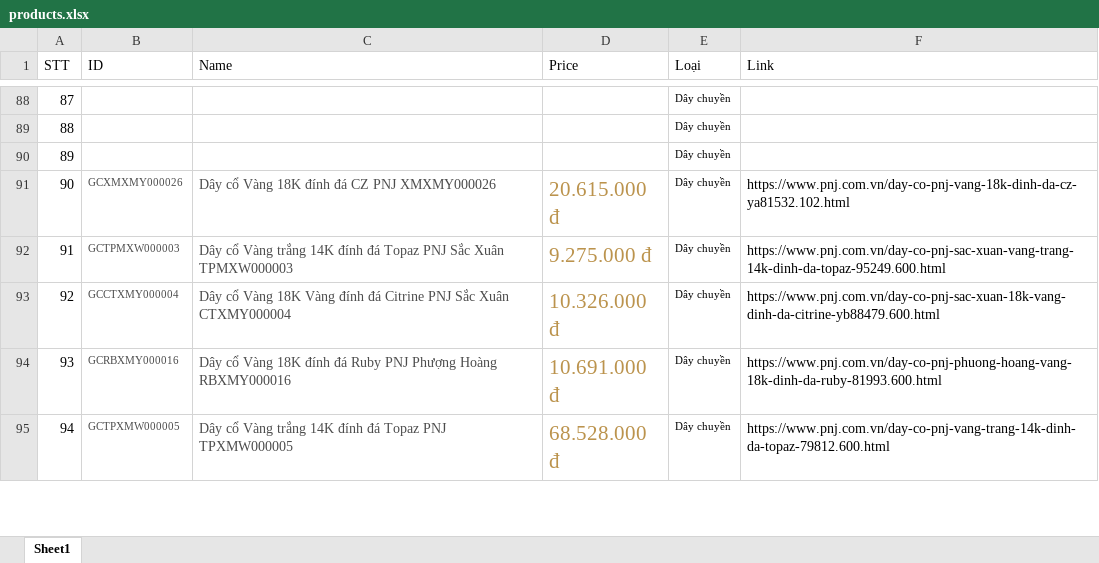
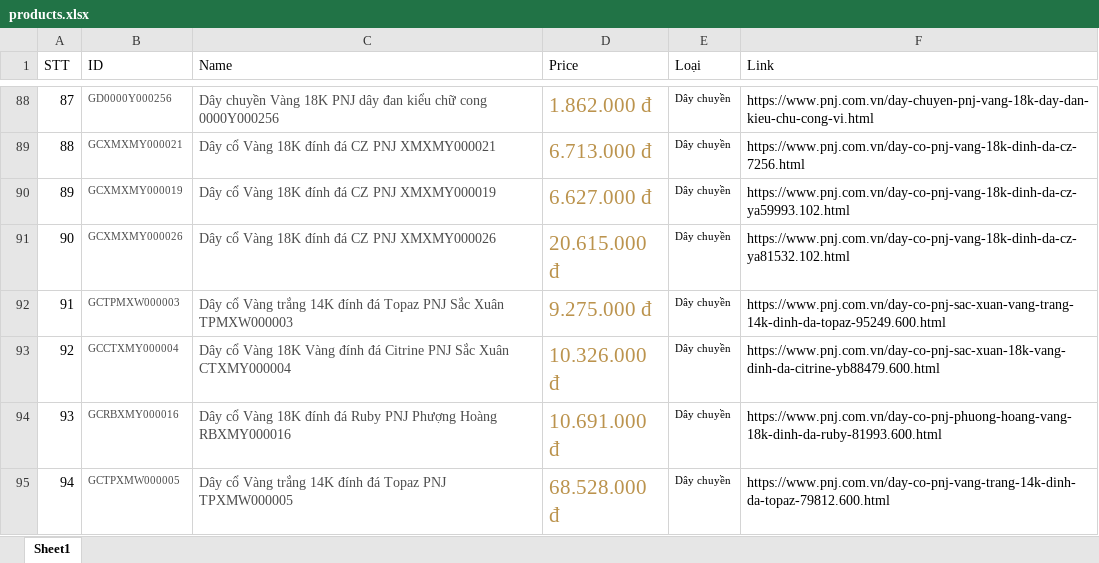
Before and after one commit to lecongdien2000/CuaHangTrangSuc-Nhom4-, an Excel workbook: CuaHangTrangSuc/productsInfo/products.xlsx, sheet Sheet1, drawn as a sheet; only a part is shown, gaps mark what is left out; values as stored, in another font and other column widths than the file's, no borders; the diff covers the shown part only; the diff names each change by its address in the sheet, - before the commit and + after, or states it on an @@ line.

```diff
--- a/CuaHangTrangSuc/productsInfo/products.xlsx (sheet Sheet1)
+++ b/CuaHangTrangSuc/productsInfo/products.xlsx (sheet Sheet1)
-B88 (ID): (empty)
+B88 (ID): GD0000Y000256
-C88 (Name): (empty)
+C88 (Name): Dây chuyền Vàng 18K PNJ dây đan kiểu chữ cong 0000Y000256
-D88 (Price): (empty)
+D88 (Price): 1.862.000 đ
-F88 (Link): (empty)
+F88 (Link): https://www.pnj.com.vn/day-chuyen-pnj-vang-18k-day-dan-kieu-chu-cong-vi.html
-B89 (ID): (empty)
+B89 (ID): GCXMXMY000021
-C89 (Name): (empty)
+C89 (Name): Dây cổ Vàng 18K đính đá CZ PNJ XMXMY000021
-D89 (Price): (empty)
+D89 (Price): 6.713.000 đ
-F89 (Link): (empty)
+F89 (Link): https://www.pnj.com.vn/day-co-pnj-vang-18k-dinh-da-cz-7256.html
-B90 (ID): (empty)
+B90 (ID): GCXMXMY000019
-C90 (Name): (empty)
+C90 (Name): Dây cổ Vàng 18K đính đá CZ PNJ XMXMY000019
-D90 (Price): (empty)
+D90 (Price): 6.627.000 đ
-F90 (Link): (empty)
+F90 (Link): https://www.pnj.com.vn/day-co-pnj-vang-18k-dinh-da-cz-ya59993.102.html
```
Also changed, not shown: 65 edited cells elsewhere in this sheet.
